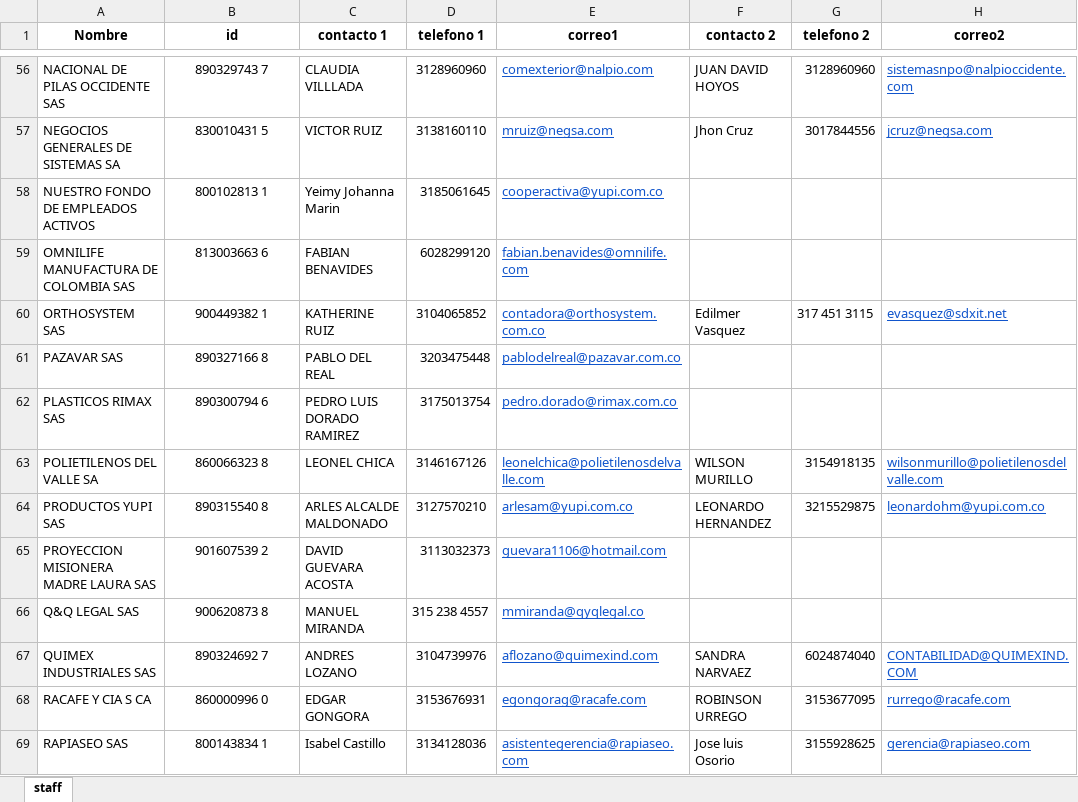
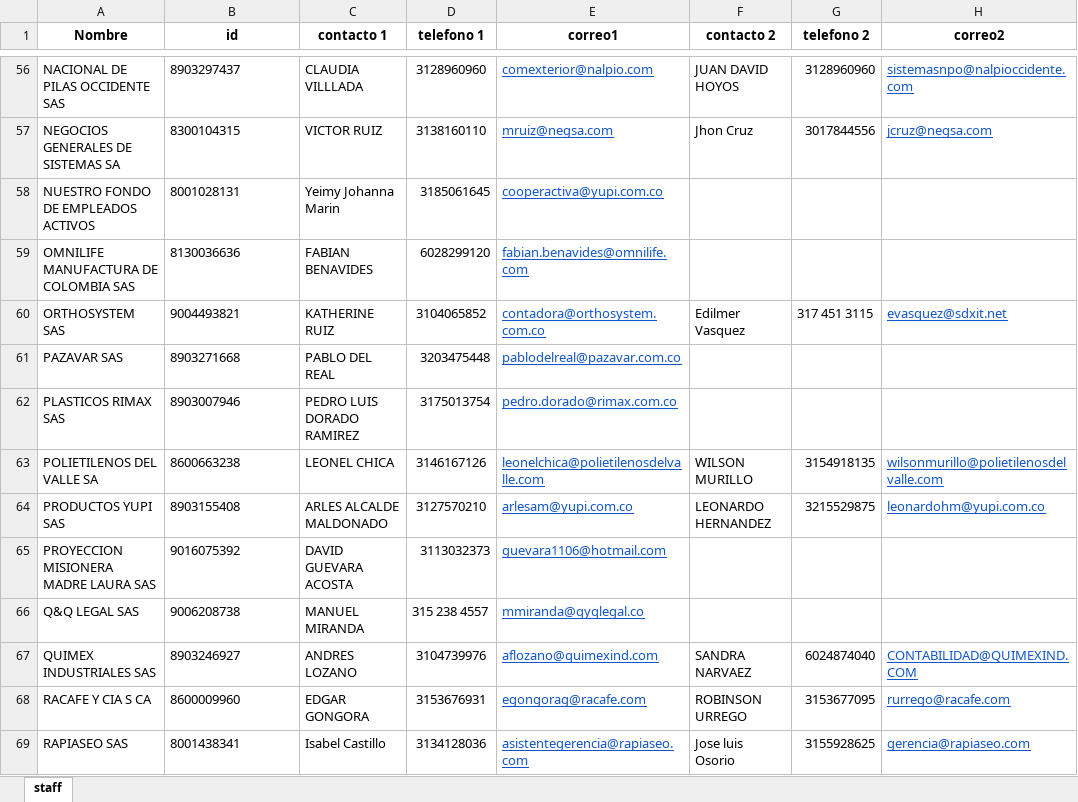
Before and after one commit to gongonut/taskybk_a, an Excel workbook: .catalog/catalog.xlsx, sheet staff, drawn as a sheet; only a part is shown, gaps mark what is left out; values as stored, in another font and other column widths than the file's, no borders; charts and pictures not drawn; the diff covers the shown part only; the diff names each change by its address in the sheet, - before the commit and + after, or states it on an @@ line.

```diff
--- a/.catalog/catalog.xlsx (sheet staff)
+++ b/.catalog/catalog.xlsx (sheet staff)
-B56:B69 alignment: center
+B56:B69 alignment: left
-B56 (id): 890329743 7
+B56 (id): 8903297437
-B57 (id): 830010431 5
+B57 (id): 8300104315
-B58 (id): 800102813 1
+B58 (id): 8001028131
-B59 (id): 813003663 6
+B59 (id): 8130036636
-B60 (id): 900449382 1
+B60 (id): 9004493821
-B61 (id): 890327166 8
+B61 (id): 8903271668
-B62 (id): 890300794 6
+B62 (id): 8903007946
-B63 (id): 860066323 8
+B63 (id): 8600663238
-B64 (id): 890315540 8
+B64 (id): 8903155408
-B65 (id): 901607539 2
+B65 (id): 9016075392
-B66 (id): 900620873 8
+B66 (id): 9006208738
-B67 (id): 890324692 7
+B67 (id): 8903246927
-B68 (id): 860000996 0
+B68 (id): 8600009960
-B69 (id): 800143834 1
+B69 (id): 8001438341
```
Also changed, not shown: 66 edited cells and cell formats elsewhere in this sheet, charts or pictures, 21 other files.
